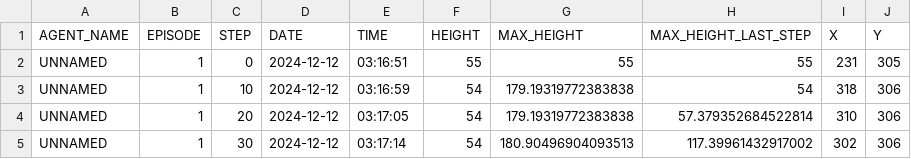
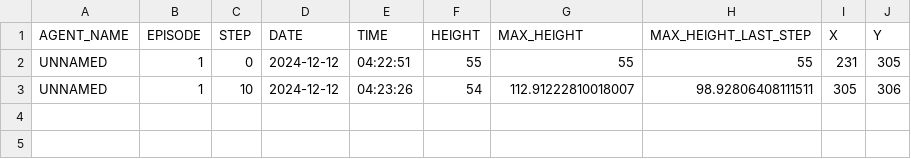
Before and after one commit to gllrmoliva/JumpKingIA, a CSV file: test.csv, drawn as a sheet.

```diff
--- a/test.csv
+++ b/test.csv
@@ -1,5 +1,3 @@
 AGENT_NAME,EPISODE,STEP,DATE,TIME,HEIGHT,MAX_HEIGHT,MAX_HEIGHT_LAST_STEP,X,Y
-UNNAMED,1,0,2024-12-12,03:16:51,55,55,55,231,305
-UNNAMED,1,10,2024-12-12,03:16:59,54,179.19319772383838,54,318,306
-UNNAMED,1,20,2024-12-12,03:17:05,54,179.19319772383838,57.379352684522814,310,306
-UNNAMED,1,30,2024-12-12,03:17:14,54,180.90496904093513,117.39961432917002,302,306
+UNNAMED,1,0,2024-12-12,04:22:51,55,55,55,231,305
+UNNAMED,1,10,2024-12-12,04:23:26,54,112.91222810018007,98.92806408111511,305,306
```
Also changed, not shown: 7 other files.
